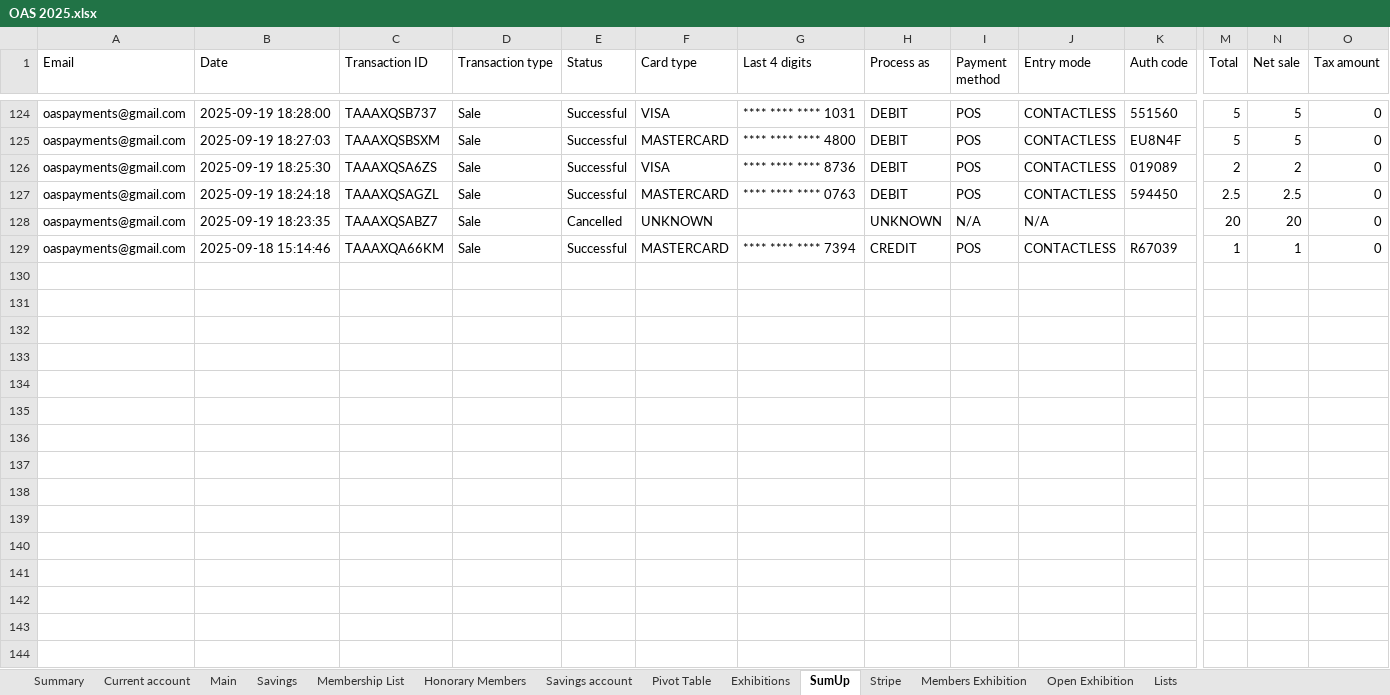
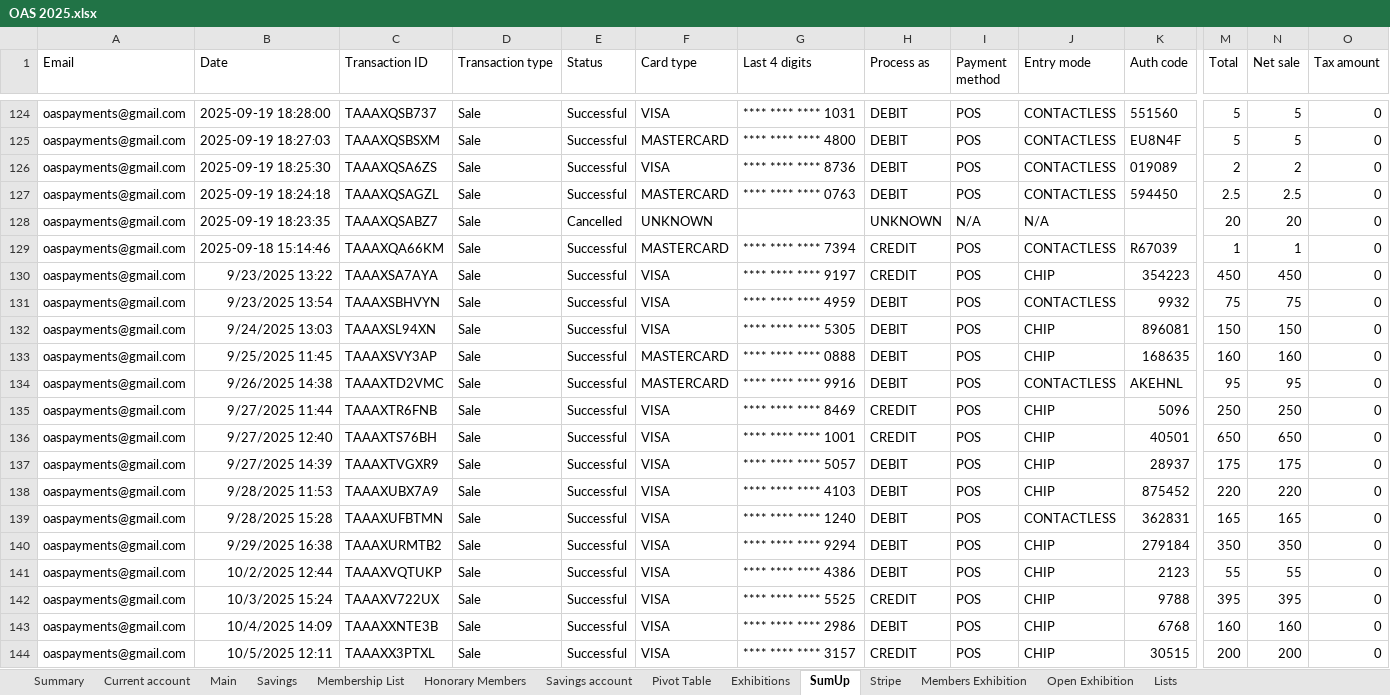
Before and after one commit to dnbarron/OAS_Finances_2025, an Excel workbook: OAS 2025.xlsx, sheet SumUp, drawn as a sheet; only a part is shown, gaps mark what is left out; values as stored, in another font and other column widths than the file's, no borders; rows hold the shown columns only; the diff names each change by its address in the sheet, - before the commit and + after, or states it on an @@ line.

```diff
--- a/OAS 2025.xlsx (sheet SumUp)
+++ b/OAS 2025.xlsx (sheet SumUp)
+row 130: oaspayments@gmail.com | 9/23/2025 13:22 | TAAAXSA7AYA | Sale | Successful | VISA | **** **** **** 9197 | CREDIT | POS | CHIP | 354223 | 450 | 450 | 0
+row 131: oaspayments@gmail.com | 9/23/2025 13:54 | TAAAXSBHVYN | Sale | Successful | VISA | **** **** **** 4959 | DEBIT | POS | CONTACTLESS | 9932 | 75 | 75 | 0
+row 132: oaspayments@gmail.com | 9/24/2025 13:03 | TAAAXSL94XN | Sale | Successful | VISA | **** **** **** 5305 | DEBIT | POS | CHIP | 896081 | 150 | 150 | 0
+row 133: oaspayments@gmail.com | 9/25/2025 11:45 | TAAAXSVY3AP | Sale | Successful | MASTERCARD | **** **** **** 0888 | DEBIT | POS | CHIP | 168635 | 160 | 160 | 0
+row 134: oaspayments@gmail.com | 9/26/2025 14:38 | TAAAXTD2VMC | Sale | Successful | MASTERCARD | **** **** **** 9916 | DEBIT | POS | CONTACTLESS | AKEHNL | 95 | 95 | 0
+row 135: oaspayments@gmail.com | 9/27/2025 11:44 | TAAAXTR6FNB | Sale | Successful | VISA | **** **** **** 8469 | CREDIT | POS | CHIP | 5096 | 250 | 250 | 0
+row 136: oaspayments@gmail.com | 9/27/2025 12:40 | TAAAXTS76BH | Sale | Successful | VISA | **** **** **** 1001 | CREDIT | POS | CHIP | 40501 | 650 | 650 | 0
+row 137: oaspayments@gmail.com | 9/27/2025 14:39 | TAAAXTVGXR9 | Sale | Successful | VISA | **** **** **** 5057 | DEBIT | POS | CHIP | 28937 | 175 | 175 | 0
+row 138: oaspayments@gmail.com | 9/28/2025 11:53 | TAAAXUBX7A9 | Sale | Successful | VISA | **** **** **** 4103 | DEBIT | POS | CHIP | 875452 | 220 | 220 | 0
+row 139: oaspayments@gmail.com | 9/28/2025 15:28 | TAAAXUFBTMN | Sale | Successful | VISA | **** **** **** 1240 | DEBIT | POS | CONTACTLESS | 362831 | 165 | 165 | 0
+row 140: oaspayments@gmail.com | 9/29/2025 16:38 | TAAAXURMTB2 | Sale | Successful | VISA | **** **** **** 9294 | DEBIT | POS | CHIP | 279184 | 350 | 350 | 0
+row 141: oaspayments@gmail.com | 10/2/2025 12:44 | TAAAXVQTUKP | Sale | Successful | VISA | **** **** **** 4386 | DEBIT | POS | CHIP | 2123 | 55 | 55 | 0
+row 142: oaspayments@gmail.com | 10/3/2025 15:24 | TAAAXV722UX | Sale | Successful | VISA | **** **** **** 5525 | CREDIT | POS | CHIP | 9788 | 395 | 395 | 0
+row 143: oaspayments@gmail.com | 10/4/2025 14:09 | TAAAXXNTE3B | Sale | Successful | VISA | **** **** **** 2986 | DEBIT | POS | CHIP | 6768 | 160 | 160 | 0
+row 144: oaspayments@gmail.com | 10/5/2025 12:11 | TAAAXX3PTXL | Sale | Successful | VISA | **** **** **** 3157 | CREDIT | POS | CHIP | 30515 | 200 | 200 | 0
```
Also changed, not shown: sheet Current account, sheet Exhibitions, sheet Pivot Table, sheet Summary, sheet Savings account, sheet Open Exhibition, 1 more sheet, formulas that keep their value, OAS 2024.xlsx, 2 other files.
